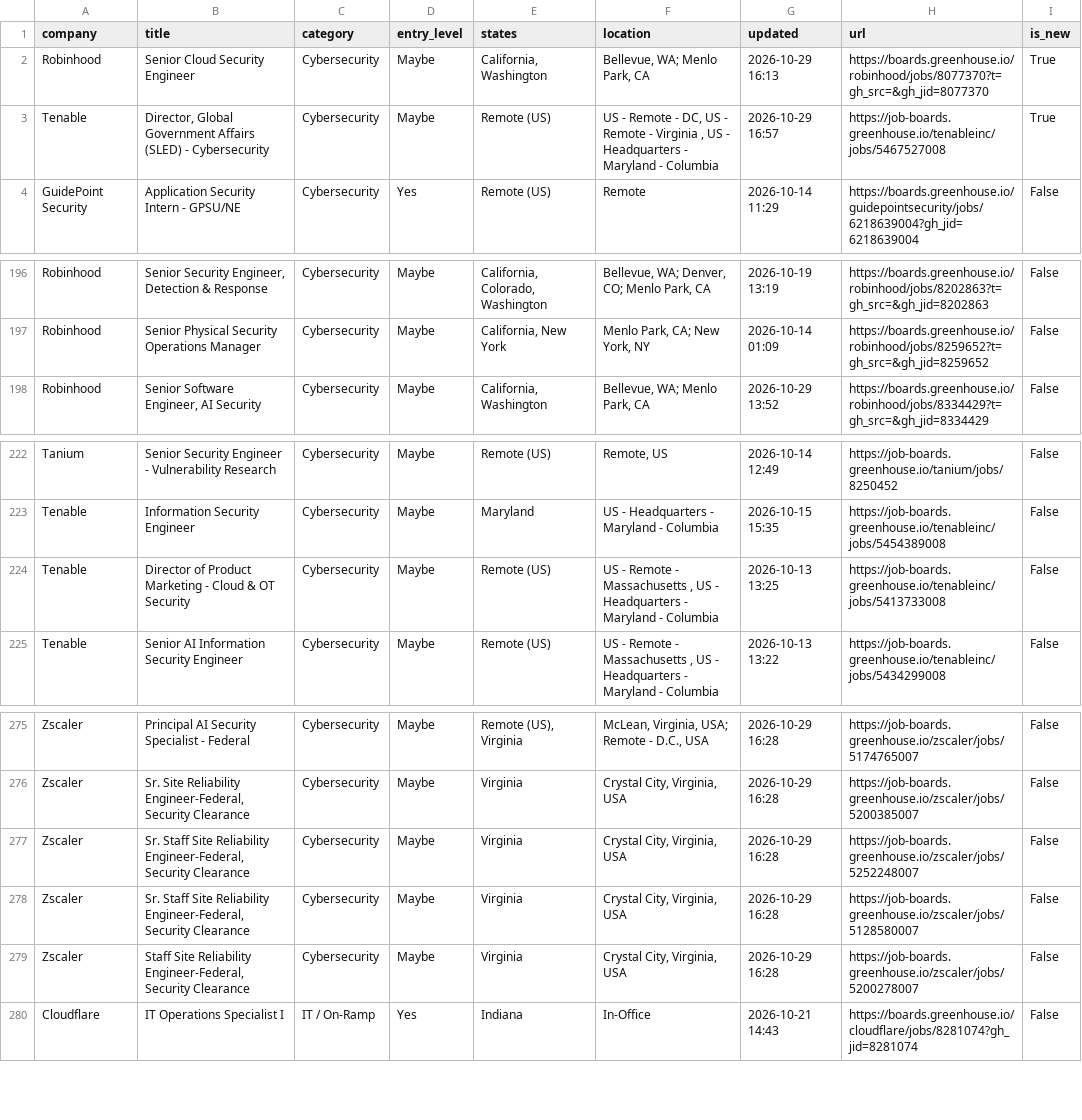
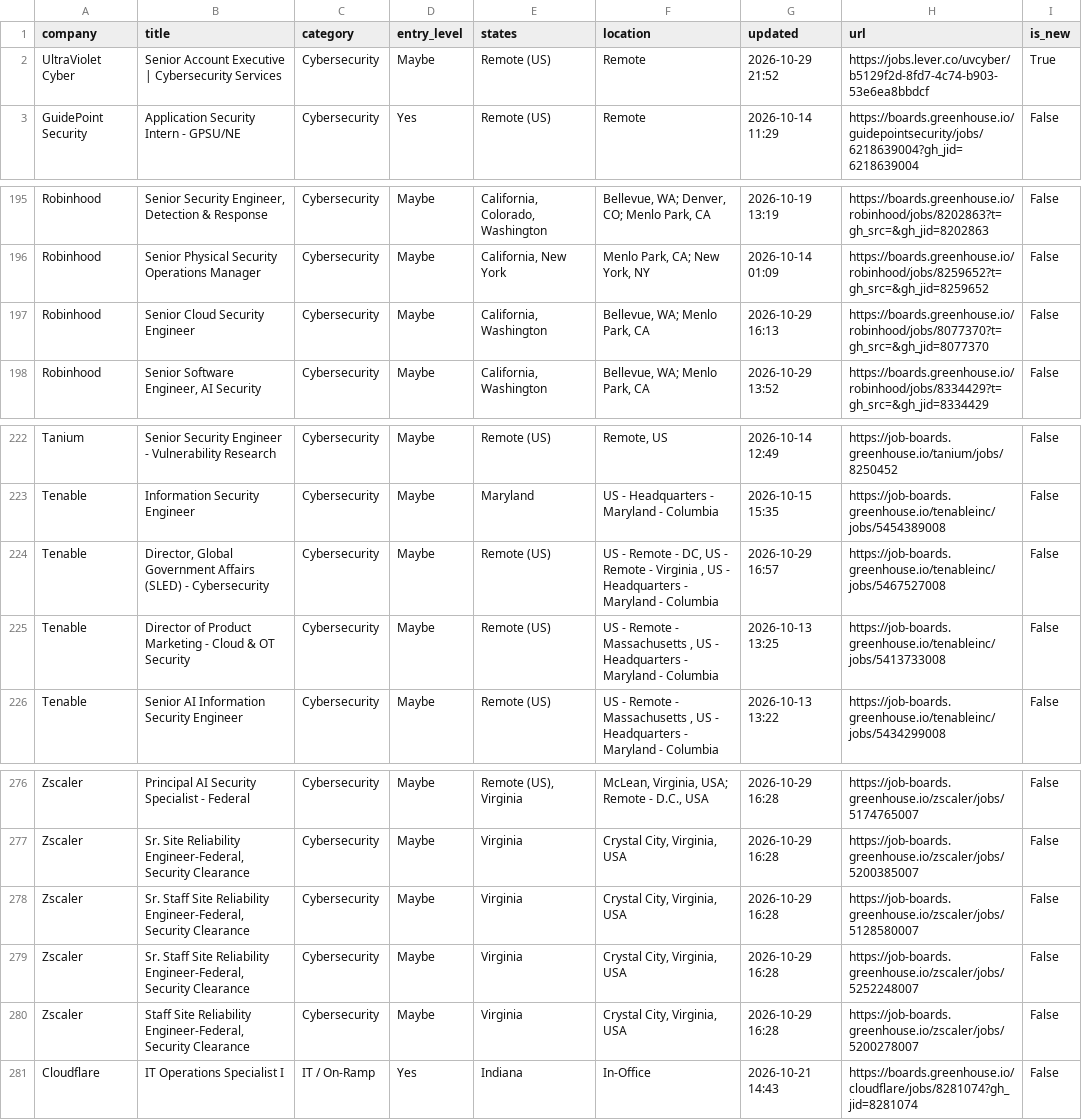
Before and after one commit to bikloz50/cybersecurity-job-tracker, a CSV file: cyber_jobs.csv, drawn as a sheet; only a part is shown, gaps mark what is left out.

```diff
--- a/cyber_jobs.csv
+++ b/cyber_jobs.csv
@@ -1,4 +1,3 @@
 company,title,category,entry_level,states,location,updated,url,is_new
-Robinhood,Senior Cloud Security Engineer,Cybersecurity,Maybe,"California, Washington","Bellevue, WA; Menlo Park, CA",2026-10-29 16:13,https://boards.greenhouse.io/robinhood/jobs/8077370?t=gh_src=&gh_jid=8077370,True
-Tenable,"Director, Global Government Affairs (SLED) - Cybersecurity",Cybersecurity,Maybe,Remote (US),"US - Remote - DC, US - Remote - Virginia , US - Headquarters - Maryland - Columbia",2026-10-29 16:57,https://job-boards.greenhouse.io/tenableinc/jobs/5467527008,True
+UltraViolet Cyber,Senior Account Executive | Cybersecurity Services,Cybersecurity,Maybe,Remote (US),Remote,2026-10-29 21:52,https://jobs.lever.co/uvcyber/b5129f2d-8fd7-4c74-b903-53e6ea8bbdcf,True
 GuidePoint Security,Application Security Intern - GPSU/NE,Cybersecurity,Yes,Remote (US),Remote,2026-10-14 11:29,https://boards.greenhouse.io/guidepointsecurity/jobs/6218639004?gh_jid=6218639004,False
@@ -197,2 +196,3 @@ Robinhood,"Senior Security Engineer, Detection & Response",Cybersecurity,Maybe,"
 Robinhood,Senior Physical Security Operations Manager,Cybersecurity,Maybe,"California, New York","Menlo Park, CA; New York, NY",2026-10-14 01:09,https://boards.greenhouse.io/robinhood/jobs/8259652?t=gh_src=&gh_jid=8259652,False
+Robinhood,Senior Cloud Security Engineer,Cybersecurity,Maybe,"California, Washington","Bellevue, WA; Menlo Park, CA",2026-10-29 16:13,https://boards.greenhouse.io/robinhood/jobs/8077370?t=gh_src=&gh_jid=8077370,False
 Robinhood,"Senior Software Engineer, AI Security",Cybersecurity,Maybe,"California, Washington","Bellevue, WA; Menlo Park, CA",2026-10-29 13:52,https://boards.greenhouse.io/robinhood/jobs/8334429?t=gh_src=&gh_jid=8334429,False
@@ -223,2 +223,3 @@ Tanium,Senior Security Engineer - Vulnerability Research,Cybersecurity,Maybe,Rem
 Tenable,Information Security Engineer,Cybersecurity,Maybe,Maryland,US - Headquarters - Maryland - Columbia,2026-10-15 15:35,https://job-boards.greenhouse.io/tenableinc/jobs/5454389008,False
+Tenable,"Director, Global Government Affairs (SLED) - Cybersecurity",Cybersecurity,Maybe,Remote (US),"US - Remote - DC, US - Remote - Virginia , US - Headquarters - Maryland - Columbia",2026-10-29 16:57,https://job-boards.greenhouse.io/tenableinc/jobs/5467527008,False
 Tenable,Director of Product Marketing -  Cloud & OT Security,Cybersecurity,Maybe,Remote (US),"US - Remote - Massachusetts , US - Headquarters - Maryland - Columbia",2026-10-13 13:25,https://job-boards.greenhouse.io/tenableinc/jobs/5413733008,False
@@ -276,4 +277,4 @@ Zscaler,Principal AI Security Specialist - Federal,Cybersecurity,Maybe,"Remote (
 Zscaler,"Sr. Site Reliability Engineer-Federal, Security Clearance",Cybersecurity,Maybe,Virginia,"Crystal City, Virginia, USA",2026-10-29 16:28,https://job-boards.greenhouse.io/zscaler/jobs/5200385007,False
+Zscaler,"Sr. Staff Site Reliability Engineer-Federal, Security Clearance",Cybersecurity,Maybe,Virginia,"Crystal City, Virginia, USA",2026-10-29 16:28,https://job-boards.greenhouse.io/zscaler/jobs/5128580007,False
 Zscaler,"Sr. Staff Site Reliability Engineer-Federal, Security Clearance",Cybersecurity,Maybe,Virginia,"Crystal City, Virginia, USA",2026-10-29 16:28,https://job-boards.greenhouse.io/zscaler/jobs/5252248007,False
-Zscaler,"Sr. Staff Site Reliability Engineer-Federal, Security Clearance",Cybersecurity,Maybe,Virginia,"Crystal City, Virginia, USA",2026-10-29 16:28,https://job-boards.greenhouse.io/zscaler/jobs/5128580007,False
 Zscaler,"Staff Site Reliability Engineer-Federal, Security Clearance",Cybersecurity,Maybe,Virginia,"Crystal City, Virginia, USA",2026-10-29 16:28,https://job-boards.greenhouse.io/zscaler/jobs/5200278007,False
```
Also changed, not shown: 3 other files.
